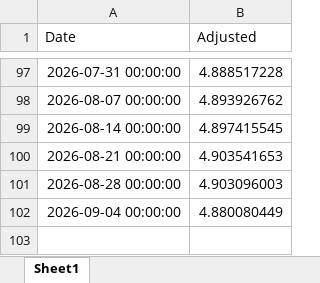
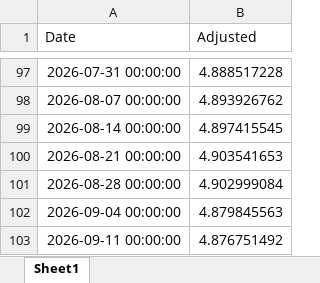
Before and after one commit to aspttwwly/fx-metals-forecast-board, an Excel workbook: public/data/files/AUDCNH_forecast.xlsx, sheet Sheet1, drawn as a sheet; only a part is shown, gaps mark what is left out; values as stored, in another font and other column widths than the file's, no borders; the diff names each change by its address in the sheet, - before the commit and + after, or states it on an @@ line.

Commit message:
Update forecast data 2026-05-30_22-50-39

```diff
--- a/public/data/files/AUDCNH_forecast.xlsx (sheet Sheet1)
+++ b/public/data/files/AUDCNH_forecast.xlsx (sheet Sheet1)
-B101 (Adjusted): 4.903096003
+B101 (Adjusted): 4.902999084
-B102 (Adjusted): 4.880080449
+B102 (Adjusted): 4.879845563
+row 103: 2026-09-11 00:00:00 | 4.876751492
```
Also changed, not shown: public/data/files/AUDUSD_forecast.xlsx, public/data/files/EURUSD_forecast.xlsx, 28 other files.
